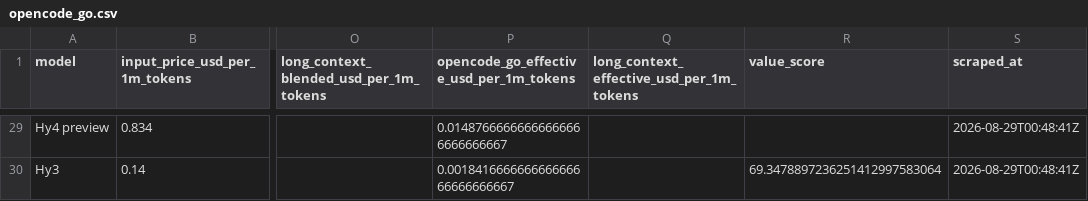
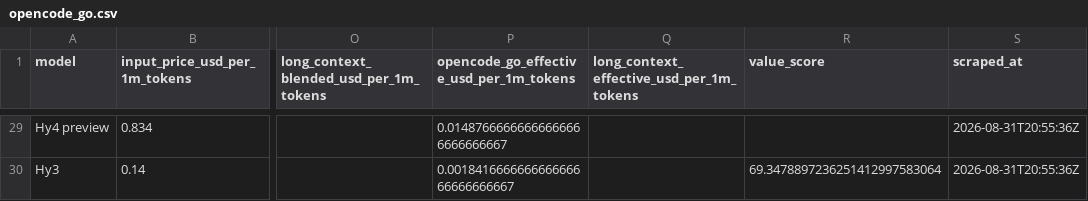
Before and after one commit to joe-salamy/llm-comparison, a CSV file: data/opencode_go.csv, drawn as a sheet; only a part is shown, gaps mark what is left out; the diff covers the shown part only; the diff names each change by its address in the sheet, - before the commit and + after, or states it on an @@ line.

```diff
--- a/data/opencode_go.csv
+++ b/data/opencode_go.csv
-S29:S30 (scraped_at): 2026-08-29T00:48:41Z
+S29:S30 (scraped_at): 2026-08-31T20:55:36Z
```
Also changed, not shown: 27 edited cells elsewhere in this file, data/results.csv, 2 other files.
